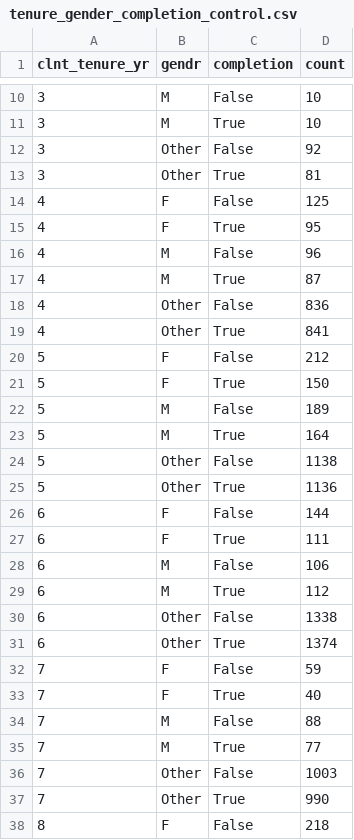
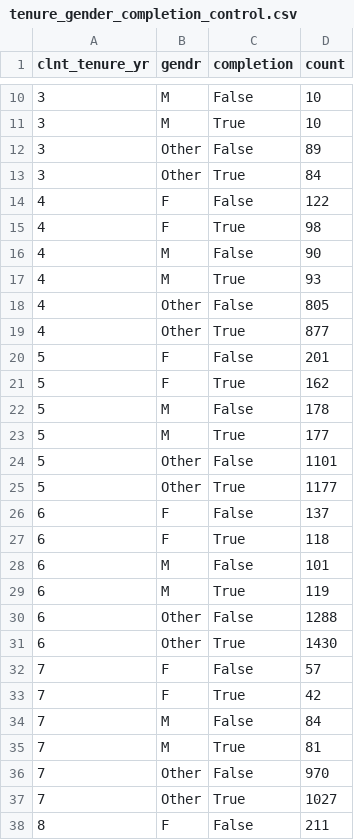
Before and after one commit to DaniCoco31/project_2, a CSV file: Tables/tenure_gender_completion_control.csv, drawn as a sheet; only a part is shown, gaps mark what is left out; the diff covers the shown part only.

```diff
--- a/Tables/tenure_gender_completion_control.csv
+++ b/Tables/tenure_gender_completion_control.csv
@@ -11,28 +11,28 @@ clnt_tenure_yr,gendr,completion,count
 3,M,True,10
-3,Other,False,92
-3,Other,True,81
-4,F,False,125
-4,F,True,95
-4,M,False,96
-4,M,True,87
-4,Other,False,836
-4,Other,True,841
-5,F,False,212
-5,F,True,150
-5,M,False,189
-5,M,True,164
-5,Other,False,1138
-5,Other,True,1136
-6,F,False,144
-6,F,True,111
-6,M,False,106
-6,M,True,112
-6,Other,False,1338
-6,Other,True,1374
-7,F,False,59
-7,F,True,40
-7,M,False,88
-7,M,True,77
-7,Other,False,1003
-7,Other,True,990
-8,F,False,218
+3,Other,False,89
+3,Other,True,84
+4,F,False,122
+4,F,True,98
+4,M,False,90
+4,M,True,93
+4,Other,False,805
+4,Other,True,877
+5,F,False,201
+5,F,True,162
+5,M,False,178
+5,M,True,177
+5,Other,False,1101
+5,Other,True,1177
+6,F,False,137
+6,F,True,118
+6,M,False,101
+6,M,True,119
+6,Other,False,1288
+6,Other,True,1430
+7,F,False,57
+7,F,True,42
+7,M,False,84
+7,M,True,81
+7,Other,False,970
+7,Other,True,1027
+8,F,False,211
```
Also changed, not shown: 141 edited cells elsewhere in this file, Tables/tenure_age_completion.csv, Tables/total_nav_completion_control.csv, 16 other files.
